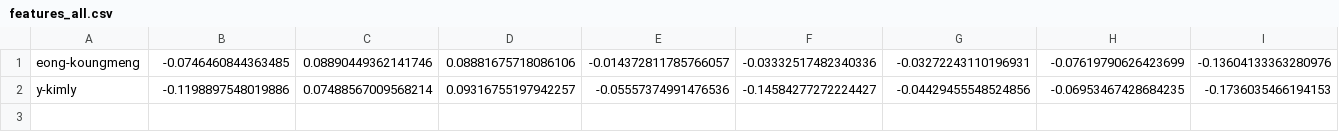
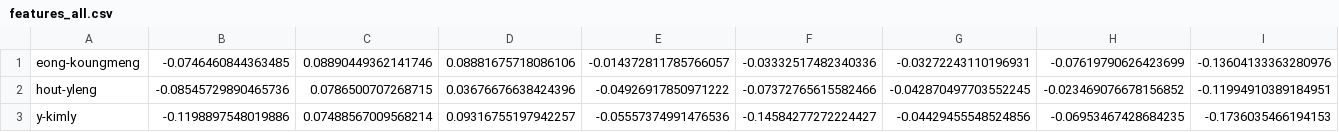
Before and after one commit to SoyVitou2019/Create_New_UI_Face_Recognition, a CSV file: data/features_all.csv, drawn as a sheet; only a part is shown; rows hold the shown columns only; the diff names each change by its address in the sheet, - before the commit and + after, or states it on an @@ line.

```diff
--- a/data/features_all.csv
+++ b/data/features_all.csv
+row 2: hout-yleng | -0.08545729890465736 | 0.0786500707268715 | 0.03676676638424396 | -0.04926917850971222 | -0.07372765615582466 | -0.042870497703552245 | -0.023469076678156852 | -0.11994910389184951
```
Also changed, not shown: 6 other files.
